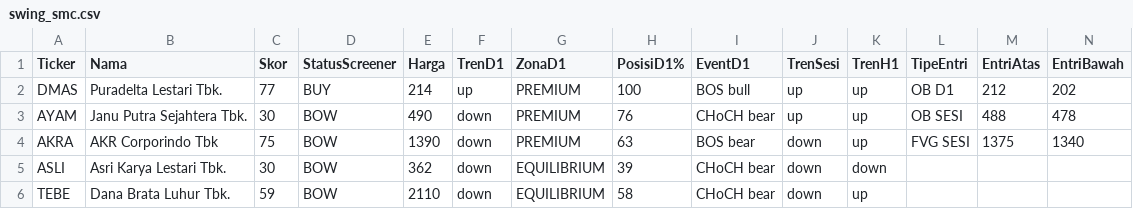
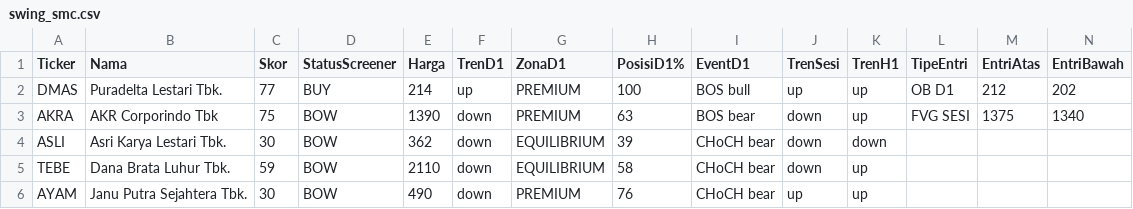
Before and after one commit to 2013tib-droid/Screening-Saham, a CSV file: hasil/swing_smc.csv, drawn as a sheet; only a part is shown; removed rows and columns are numbered as before the commit, all else as after; rows hold the shown columns only; the diff names each change by its address in the sheet, - before the commit and + after, or states it on an @@ line.

```diff
--- a/hasil/swing_smc.csv
+++ b/hasil/swing_smc.csv
-row 3: AYAM | Janu Putra Sejahtera Tbk. | 30 | BOW | 490 | down | PREMIUM | 76 | CHoCH bear | up | up | OB SESI | 488 | 478
+row 6: AYAM | Janu Putra Sejahtera Tbk. | 30 | BOW | 490 | down | PREMIUM | 76 | CHoCH bear | up | up
```
Also changed, not shown: hasil/riwayat_swing.csv, hasil/semua.csv, 10 other files.
